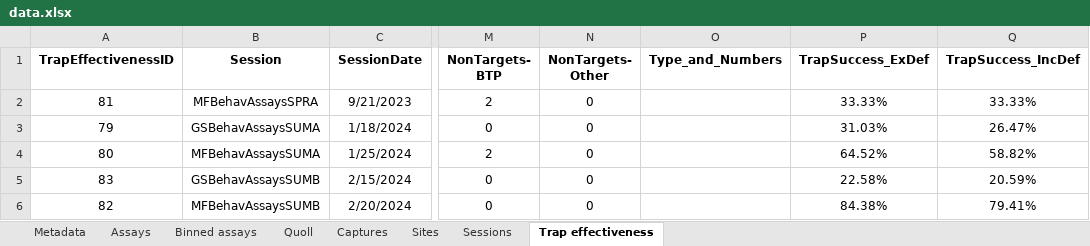
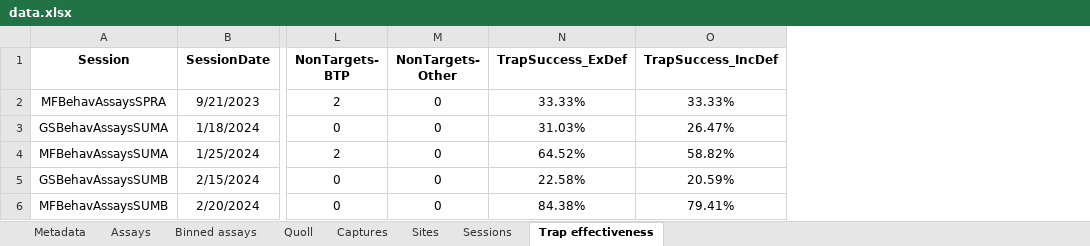
Before and after one commit to coexistence-conservation-lab/eastern-quoll-behaviour-and-dispersal, an Excel workbook: data.xlsx, sheet Trap effectiveness, drawn as a sheet; only a part is shown, gaps mark what is left out; values as stored, in another font and other column widths than the file's, no borders; the diff names each change by its address in the sheet, - before the commit and + after, or states it on an @@ line.

```diff
--- a/data.xlsx (sheet Trap effectiveness)
+++ b/data.xlsx (sheet Trap effectiveness)
-column A (TrapEffectivenessID), rows 2-6: 81 | 79 | 80 | 83 | 82
-column O (Type_and_Numbers), empty
```
Also changed, not shown: sheet Captures, sheet Binned assays, sheet Metadata, sheet Sessions, sheet Quoll, sheet Assays, hidden cells, 8 other files.
